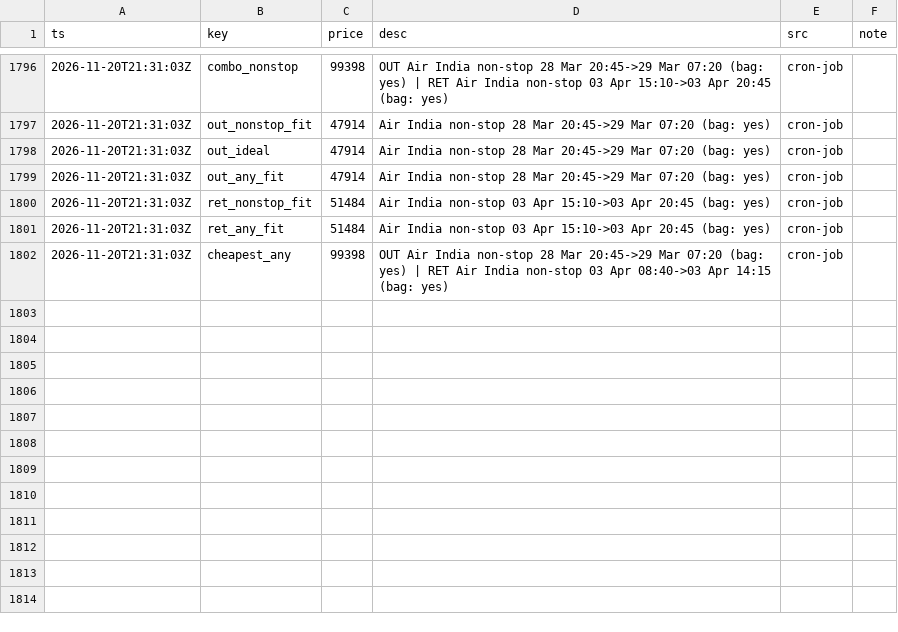
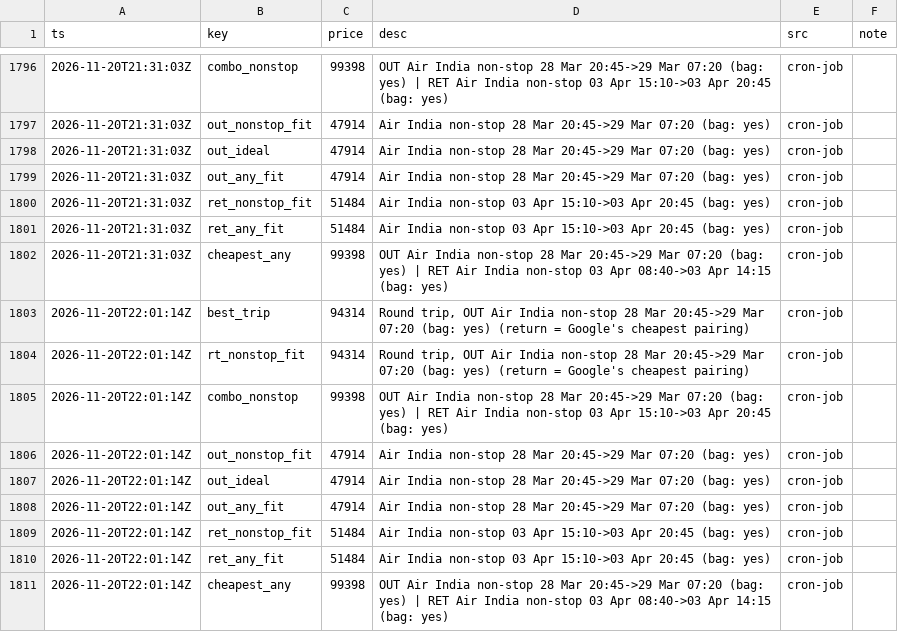
Before and after one commit to CrytecFusion101/flight-price-tracker, a CSV file: data/series.csv, drawn as a sheet; only a part is shown, gaps mark what is left out.

```diff
--- a/data/series.csv
+++ b/data/series.csv
@@ -1802 +1802,10 @@ ts,key,price,desc,src,note
 2026-11-20T21:31:03Z,cheapest_any,99398,OUT Air India non-stop 28 Mar 20:45->29 Mar 07:20 (bag: yes) | RET Air India non-stop 03 Apr 08:40->03 Apr 14:15 (bag: yes),cron-job,
+2026-11-20T22:01:14Z,best_trip,94314,"Round trip, OUT Air India non-stop 28 Mar 20:45->29 Mar 07:20 (bag: yes) (return = Google's cheapest pairing)",cron-job,
+2026-11-20T22:01:14Z,rt_nonstop_fit,94314,"Round trip, OUT Air India non-stop 28 Mar 20:45->29 Mar 07:20 (bag: yes) (return = Google's cheapest pairing)",cron-job,
+2026-11-20T22:01:14Z,combo_nonstop,99398,OUT Air India non-stop 28 Mar 20:45->29 Mar 07:20 (bag: yes) | RET Air India non-stop 03 Apr 15:10->03 Apr 20:45 (bag: yes),cron-job,
+2026-11-20T22:01:14Z,out_nonstop_fit,47914,Air India non-stop 28 Mar 20:45->29 Mar 07:20 (bag: yes),cron-job,
+2026-11-20T22:01:14Z,out_ideal,47914,Air India non-stop 28 Mar 20:45->29 Mar 07:20 (bag: yes),cron-job,
+2026-11-20T22:01:14Z,out_any_fit,47914,Air India non-stop 28 Mar 20:45->29 Mar 07:20 (bag: yes),cron-job,
+2026-11-20T22:01:14Z,ret_nonstop_fit,51484,Air India non-stop 03 Apr 15:10->03 Apr 20:45 (bag: yes),cron-job,
+2026-11-20T22:01:14Z,ret_any_fit,51484,Air India non-stop 03 Apr 15:10->03 Apr 20:45 (bag: yes),cron-job,
+2026-11-20T22:01:14Z,cheapest_any,99398,OUT Air India non-stop 28 Mar 20:45->29 Mar 07:20 (bag: yes) | RET Air India non-stop 03 Apr 08:40->03 Apr 14:15 (bag: yes),cron-job,
```
Also changed, not shown: data/observations/2026-11.csv, data/runs.csv, 2 other files.
